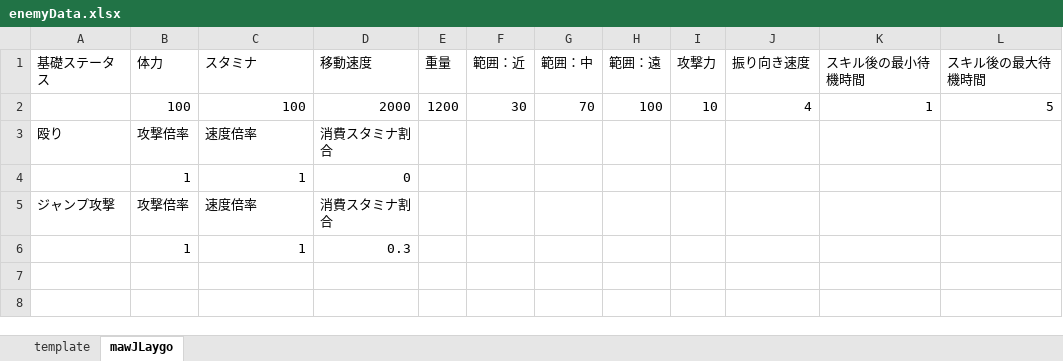
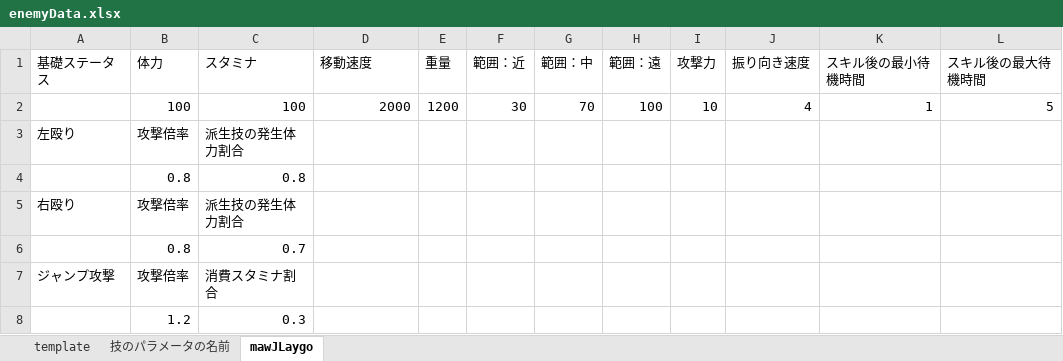
Before and after one commit to osalusan/Stinger, an Excel workbook: asset/csv/enemyData.xlsx, sheet mawJLaygo, drawn as a sheet; values as stored, in another font and other column widths than the file's, no borders; removed rows and columns are numbered as before the commit, all else as after; the diff names each change by its address in the sheet, - before the commit and + after, or states it on an @@ line.

```diff
--- a/asset/csv/enemyData.xlsx (sheet mawJLaygo)
+++ b/asset/csv/enemyData.xlsx (sheet mawJLaygo)
+sheet tab: 技のパラメータの名前
-row 3: 殴り | 攻撃倍率 | 速度倍率 | 消費スタミナ割合
-row 4:  | 1 | 1 | 0
+row 3: 左殴り | 攻撃倍率 | 派生技の発生体力割合
+row 4:  | 0.8 | 0.8
+row 5: 右殴り | 攻撃倍率 | 派生技の発生体力割合
+row 6:  | 0.8 | 0.7
-C7 (スタミナ): 速度倍率
+C7 (スタミナ): 消費スタミナ割合
-D7 (移動速度): 消費スタミナ割合
+D7 (移動速度): (empty)
-row 6:  | 1 | 1 | 0.3
+row 8:  | 1.2 | 0.3
```
Also changed, not shown: 28 other files.
